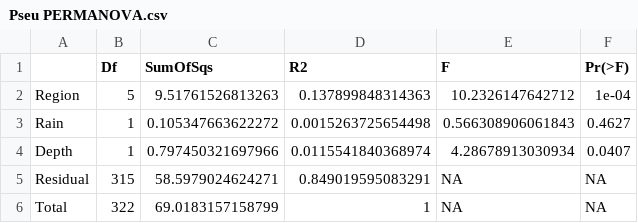
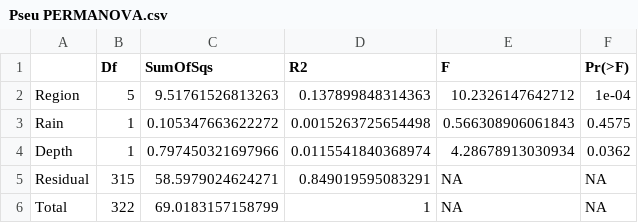
Before and after one commit to mstudiva/Urban-coral-population-genetics, a CSV file: symbionts/Pseu PERMANOVA.csv, drawn as a sheet.

```diff
--- a/symbionts/Pseu PERMANOVA.csv
+++ b/symbionts/Pseu PERMANOVA.csv
@@ -2,4 +2,4 @@
 "Region",5,9.51761526813263,0.137899848314363,10.2326147642712,1e-04
-"Rain",1,0.105347663622272,0.0015263725654498,0.566308906061843,0.4627
-"Depth",1,0.797450321697966,0.0115541840368974,4.28678913030934,0.0407
+"Rain",1,0.105347663622272,0.0015263725654498,0.566308906061843,0.4575
+"Depth",1,0.797450321697966,0.0115541840368974,4.28678913030934,0.0362
 "Residual",315,58.5979024624271,0.849019595083291,NA,NA
```
Also changed, not shown: symbionts/Cnat PERMANOVA pairwise.csv, symbionts/Cnat PERMANOVA.csv, 12 other files.
